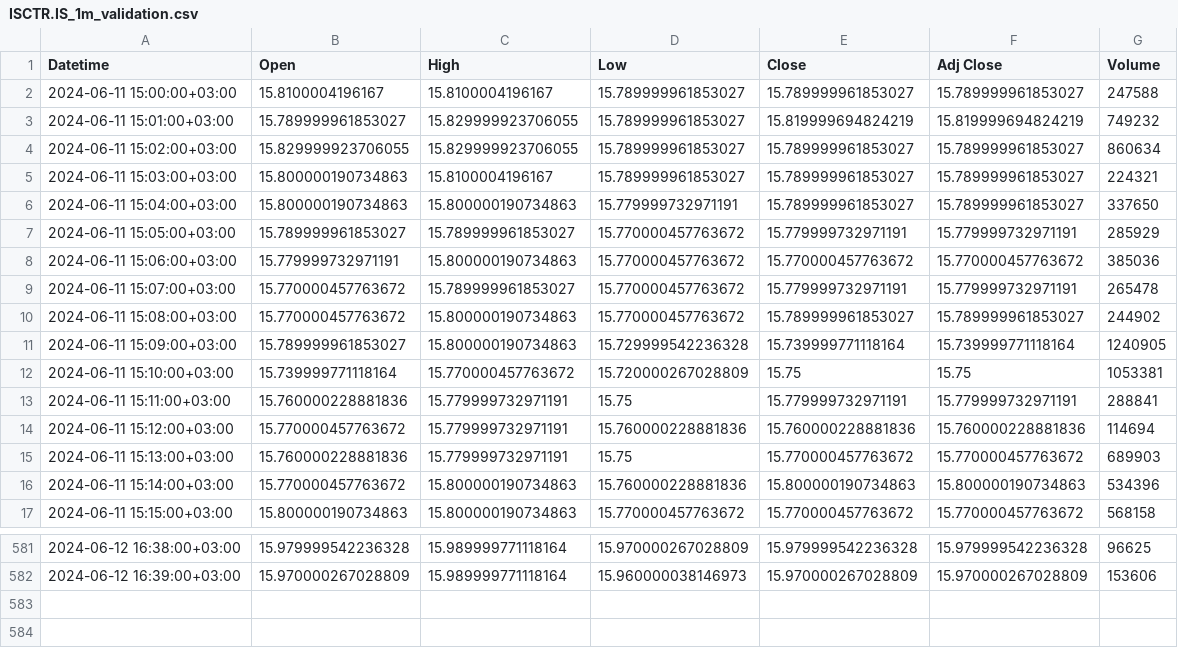
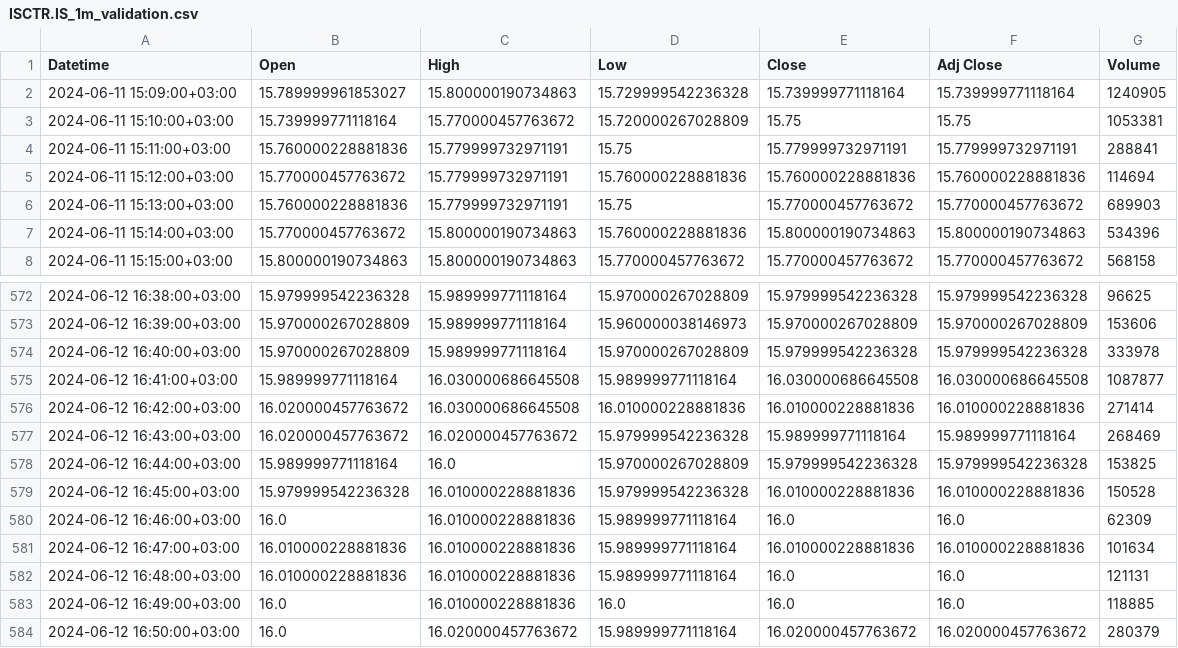
Before and after one commit to BurakOzuesen/finance, a CSV file: stock_data/1m/validation/ISCTR.IS_1m_validation.csv, drawn as a sheet; only a part is shown, gaps mark what is left out; removed rows and columns are numbered as before the commit, all else as after; the diff names each change by its address in the sheet, - before the commit and + after, or states it on an @@ line.

```diff
--- a/stock_data/1m/validation/ISCTR.IS_1m_validation.csv
+++ b/stock_data/1m/validation/ISCTR.IS_1m_validation.csv
-row 2: 2024-06-11 15:00:00+03:00 | 15.8100004196167 | 15.8100004196167 | 15.789999961853027 | 15.789999961853027 | 15.789999961853027 | 247588
-row 3: 2024-06-11 15:01:00+03:00 | 15.789999961853027 | 15.829999923706055 | 15.789999961853027 | 15.819999694824219 | 15.819999694824219 | 749232
-row 4: 2024-06-11 15:02:00+03:00 | 15.829999923706055 | 15.829999923706055 | 15.789999961853027 | 15.789999961853027 | 15.789999961853027 | 860634
-row 5: 2024-06-11 15:03:00+03:00 | 15.800000190734863 | 15.8100004196167 | 15.789999961853027 | 15.789999961853027 | 15.789999961853027 | 224321
-row 6: 2024-06-11 15:04:00+03:00 | 15.800000190734863 | 15.800000190734863 | 15.779999732971191 | 15.789999961853027 | 15.789999961853027 | 337650
-row 7: 2024-06-11 15:05:00+03:00 | 15.789999961853027 | 15.789999961853027 | 15.770000457763672 | 15.779999732971191 | 15.779999732971191 | 285929
-row 8: 2024-06-11 15:06:00+03:00 | 15.779999732971191 | 15.800000190734863 | 15.770000457763672 | 15.770000457763672 | 15.770000457763672 | 385036
-row 9: 2024-06-11 15:07:00+03:00 | 15.770000457763672 | 15.789999961853027 | 15.770000457763672 | 15.779999732971191 | 15.779999732971191 | 265478
-row 10: 2024-06-11 15:08:00+03:00 | 15.770000457763672 | 15.800000190734863 | 15.770000457763672 | 15.789999961853027 | 15.789999961853027 | 244902
+row 574: 2024-06-12 16:40:00+03:00 | 15.970000267028809 | 15.989999771118164 | 15.970000267028809 | 15.979999542236328 | 15.979999542236328 | 333978
+row 575: 2024-06-12 16:41:00+03:00 | 15.989999771118164 | 16.030000686645508 | 15.989999771118164 | 16.030000686645508 | 16.030000686645508 | 1087877
+row 576: 2024-06-12 16:42:00+03:00 | 16.020000457763672 | 16.030000686645508 | 16.010000228881836 | 16.010000228881836 | 16.010000228881836 | 271414
+row 577: 2024-06-12 16:43:00+03:00 | 16.020000457763672 | 16.020000457763672 | 15.979999542236328 | 15.989999771118164 | 15.989999771118164 | 268469
+row 578: 2024-06-12 16:44:00+03:00 | 15.989999771118164 | 16.0 | 15.970000267028809 | 15.979999542236328 | 15.979999542236328 | 153825
+row 579: 2024-06-12 16:45:00+03:00 | 15.979999542236328 | 16.010000228881836 | 15.979999542236328 | 16.010000228881836 | 16.010000228881836 | 150528
+row 580: 2024-06-12 16:46:00+03:00 | 16.0 | 16.010000228881836 | 15.989999771118164 | 16.0 | 16.0 | 62309
+row 581: 2024-06-12 16:47:00+03:00 | 16.010000228881836 | 16.010000228881836 | 15.989999771118164 | 16.010000228881836 | 16.010000228881836 | 101634
+row 582: 2024-06-12 16:48:00+03:00 | 16.010000228881836 | 16.010000228881836 | 15.989999771118164 | 16.0 | 16.0 | 121131
+row 583: 2024-06-12 16:49:00+03:00 | 16.0 | 16.010000228881836 | 16.0 | 16.0 | 16.0 | 118885
+row 584: 2024-06-12 16:50:00+03:00 | 16.0 | 16.020000457763672 | 15.989999771118164 | 16.020000457763672 | 16.020000457763672 | 280379
```
Also changed, not shown: stock_data/1h/original/ISCTR.IS_1h_original.csv, stock_data/1m/original/ISCTR.IS_1m_original.csv, 21 other files.
